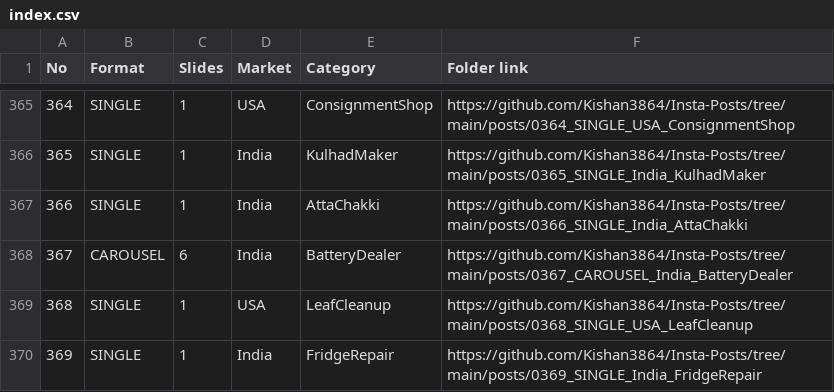
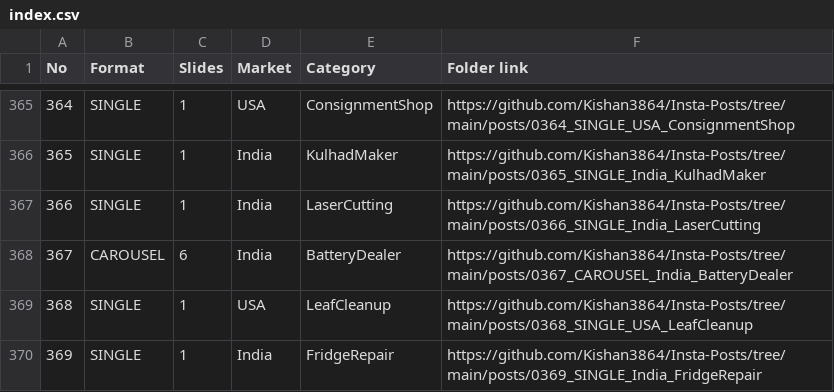
Before and after one commit to Kishan3864/Insta-Posts, a CSV file: index.csv, drawn as a sheet; only a part is shown, gaps mark what is left out.

```diff
--- a/index.csv
+++ b/index.csv
@@ -366,3 +366,3 @@ No,Format,Slides,Market,Category,Folder link
 365,SINGLE,1,India,KulhadMaker,https://github.com/Kishan3864/Insta-Posts/tree/main/posts/0365_SINGLE_India_KulhadMaker
-366,SINGLE,1,India,AttaChakki,https://github.com/Kishan3864/Insta-Posts/tree/main/posts/0366_SINGLE_India_AttaChakki
+366,SINGLE,1,India,LaserCutting,https://github.com/Kishan3864/Insta-Posts/tree/main/posts/0366_SINGLE_India_LaserCutting
 367,CAROUSEL,6,India,BatteryDealer,https://github.com/Kishan3864/Insta-Posts/tree/main/posts/0367_CAROUSEL_India_BatteryDealer
```
Also changed, not shown: 8 other files.
